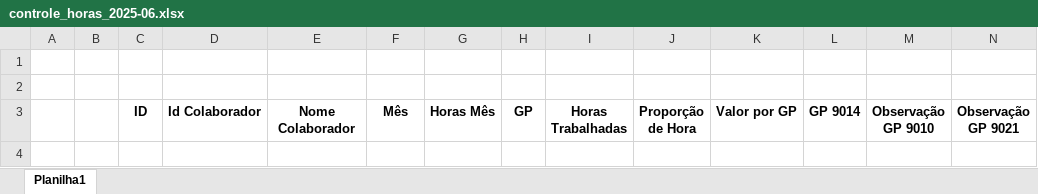
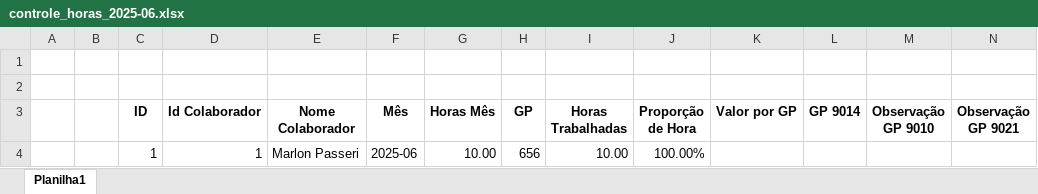
Before and after one commit to MarlonPasseri/App-Time-Sheet, an Excel workbook: src/controle_horas_2025-06.xlsx, sheet Planilha1, drawn as a sheet; values as stored, in another font and other column widths than the file's, no borders; the diff names each change by its address in the sheet, - before the commit and + after, or states it on an @@ line.

```diff
--- a/src/controle_horas_2025-06.xlsx (sheet Planilha1)
+++ b/src/controle_horas_2025-06.xlsx (sheet Planilha1)
+row 4:  |  | 1 | 1 | Marlon Passeri | 2025-06 | 10.00 | 656 | 10.00 | 100.00%
```
Also changed, not shown: 14 other files.
